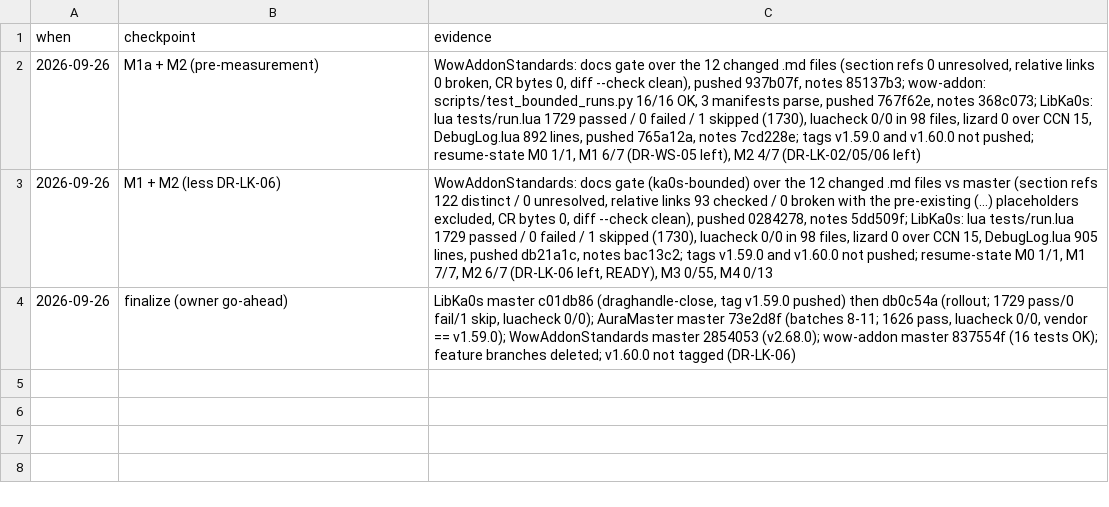
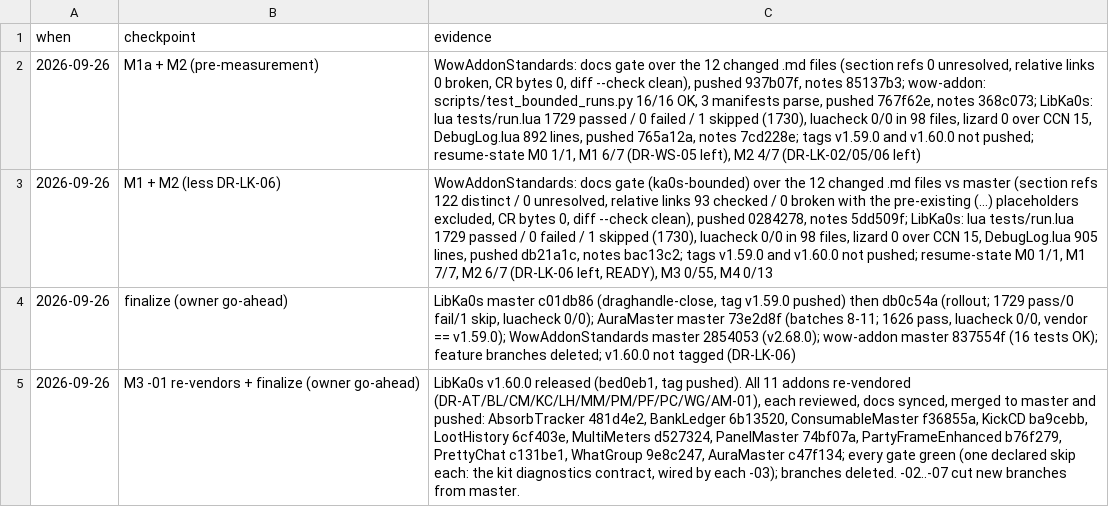
Before and after one commit to tusharsaxena/Ka0sAddonsCommonTasks, a TSV file: docs/2026-09-25-DIAGNOSTICS_COMMAND/checkpoints.tsv, drawn as a sheet; the diff names each change by its address in the sheet, - before the commit and + after, or states it on an @@ line.

```diff
--- a/docs/2026-09-25-DIAGNOSTICS_COMMAND/checkpoints.tsv
+++ b/docs/2026-09-25-DIAGNOSTICS_COMMAND/checkpoints.tsv
+row 5: 2026-09-26 | M3 -01 re-vendors + finalize (owner go-ahead) | LibKa0s v1.60.0 released (bed0eb1, tag pushed). All 11 addons re-vendored (DR-AT/BL/CM/KC/LH/MM/PM/PF/PC/WG/AM-01), each reviewed, docs synced, merged to master and pushed: AbsorbTracker 481d4e2, BankLedger 6b13520, ConsumableMaster f36855a, KickCD ba9cebb, LootHistory 6cf403e, MultiMeters d527324, PanelMaster 74bf07a, PartyFrameEnhanced b76f279, PrettyChat c131be1, WhatGroup 9e8c247, AuraMaster c47f134; every gate green (one declared skip each: the kit diagnostics contract, wired by each -03); branches deleted. -02..-07 cut new branches from master.
```
